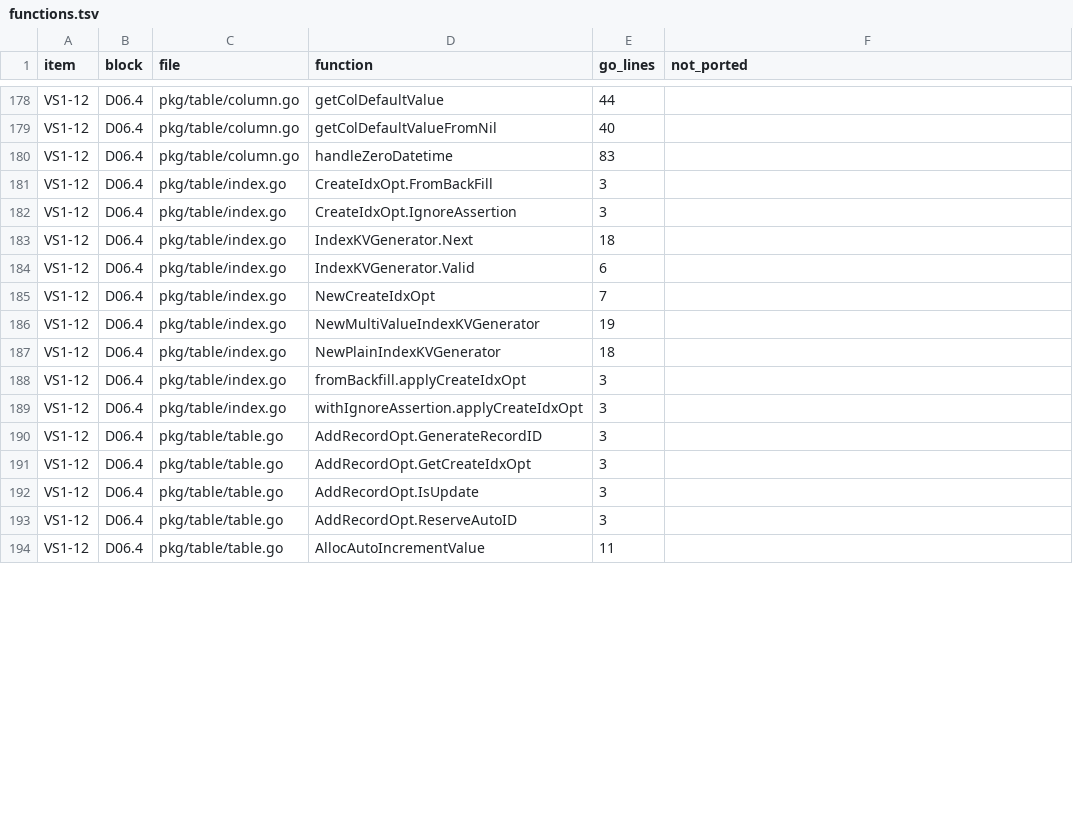
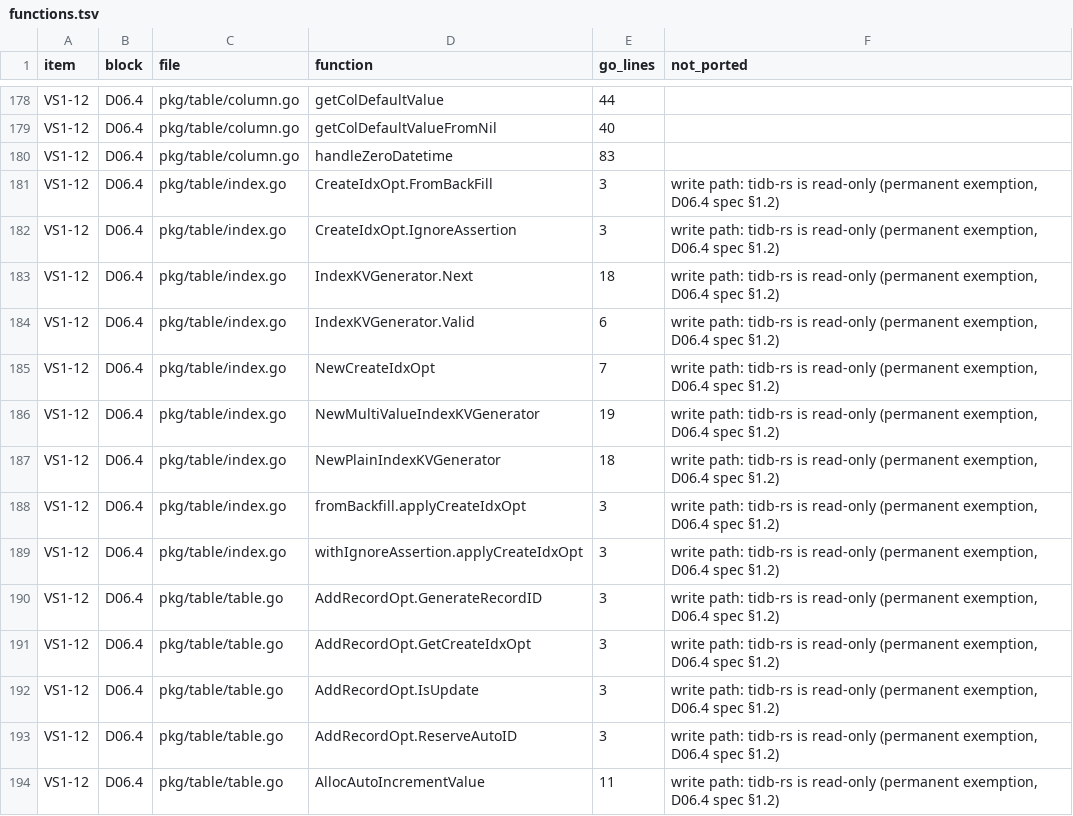
Before and after one commit to dulao5/tidb-rs, a TSV file: specs/VS1-vertical-slice/functions.tsv, drawn as a sheet; only a part is shown, gaps mark what is left out; the diff covers the shown part only.

```diff
--- a/specs/VS1-vertical-slice/functions.tsv
+++ b/specs/VS1-vertical-slice/functions.tsv
@@ -180,15 +180,15 @@ VS1-12	D06.4	pkg/table/column.go	getColDefaultValueFromNil	40
 VS1-12	D06.4	pkg/table/column.go	handleZeroDatetime	83	
-VS1-12	D06.4	pkg/table/index.go	CreateIdxOpt.FromBackFill	3	
-VS1-12	D06.4	pkg/table/index.go	CreateIdxOpt.IgnoreAssertion	3	
-VS1-12	D06.4	pkg/table/index.go	IndexKVGenerator.Next	18	
-VS1-12	D06.4	pkg/table/index.go	IndexKVGenerator.Valid	6	
-VS1-12	D06.4	pkg/table/index.go	NewCreateIdxOpt	7	
-VS1-12	D06.4	pkg/table/index.go	NewMultiValueIndexKVGenerator	19	
-VS1-12	D06.4	pkg/table/index.go	NewPlainIndexKVGenerator	18	
-VS1-12	D06.4	pkg/table/index.go	fromBackfill.applyCreateIdxOpt	3	
-VS1-12	D06.4	pkg/table/index.go	withIgnoreAssertion.applyCreateIdxOpt	3	
-VS1-12	D06.4	pkg/table/table.go	AddRecordOpt.GenerateRecordID	3	
-VS1-12	D06.4	pkg/table/table.go	AddRecordOpt.GetCreateIdxOpt	3	
-VS1-12	D06.4	pkg/table/table.go	AddRecordOpt.IsUpdate	3	
-VS1-12	D06.4	pkg/table/table.go	AddRecordOpt.ReserveAutoID	3	
-VS1-12	D06.4	pkg/table/table.go	AllocAutoIncrementValue	11	
+VS1-12	D06.4	pkg/table/index.go	CreateIdxOpt.FromBackFill	3	write path: tidb-rs is read-only (permanent exemption, D06.4 spec §1.2)
+VS1-12	D06.4	pkg/table/index.go	CreateIdxOpt.IgnoreAssertion	3	write path: tidb-rs is read-only (permanent exemption, D06.4 spec §1.2)
+VS1-12	D06.4	pkg/table/index.go	IndexKVGenerator.Next	18	write path: tidb-rs is read-only (permanent exemption, D06.4 spec §1.2)
+VS1-12	D06.4	pkg/table/index.go	IndexKVGenerator.Valid	6	write path: tidb-rs is read-only (permanent exemption, D06.4 spec §1.2)
+VS1-12	D06.4	pkg/table/index.go	NewCreateIdxOpt	7	write path: tidb-rs is read-only (permanent exemption, D06.4 spec §1.2)
+VS1-12	D06.4	pkg/table/index.go	NewMultiValueIndexKVGenerator	19	write path: tidb-rs is read-only (permanent exemption, D06.4 spec §1.2)
+VS1-12	D06.4	pkg/table/index.go	NewPlainIndexKVGenerator	18	write path: tidb-rs is read-only (permanent exemption, D06.4 spec §1.2)
+VS1-12	D06.4	pkg/table/index.go	fromBackfill.applyCreateIdxOpt	3	write path: tidb-rs is read-only (permanent exemption, D06.4 spec §1.2)
+VS1-12	D06.4	pkg/table/index.go	withIgnoreAssertion.applyCreateIdxOpt	3	write path: tidb-rs is read-only (permanent exemption, D06.4 spec §1.2)
+VS1-12	D06.4	pkg/table/table.go	AddRecordOpt.GenerateRecordID	3	write path: tidb-rs is read-only (permanent exemption, D06.4 spec §1.2)
+VS1-12	D06.4	pkg/table/table.go	AddRecordOpt.GetCreateIdxOpt	3	write path: tidb-rs is read-only (permanent exemption, D06.4 spec §1.2)
+VS1-12	D06.4	pkg/table/table.go	AddRecordOpt.IsUpdate	3	write path: tidb-rs is read-only (permanent exemption, D06.4 spec §1.2)
+VS1-12	D06.4	pkg/table/table.go	AddRecordOpt.ReserveAutoID	3	write path: tidb-rs is read-only (permanent exemption, D06.4 spec §1.2)
+VS1-12	D06.4	pkg/table/table.go	AllocAutoIncrementValue	11	write path: tidb-rs is read-only (permanent exemption, D06.4 spec §1.2)
```
Also changed, not shown: 32 edited cells elsewhere in this file, 20 other files.
